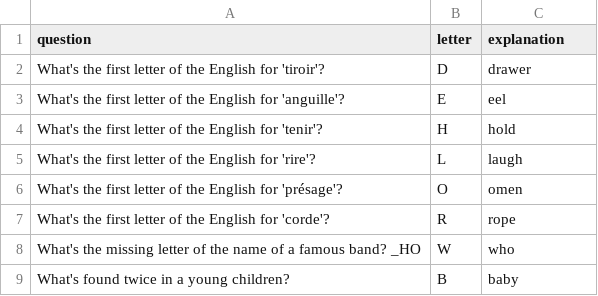
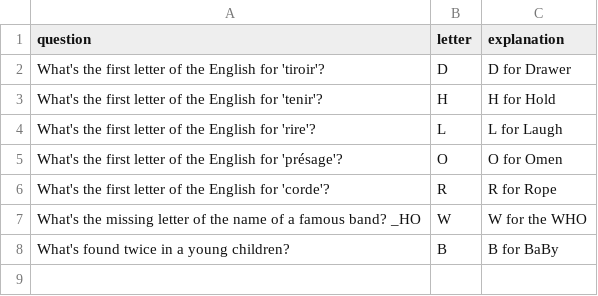
Before and after one commit to Laur2do/tncy_projet_anglais, a CSV file: data/questions/questions.csv, drawn as a sheet.

Commit message:
Derniers ajustements + ajouts de questions

```diff
--- a/data/questions/questions.csv
+++ b/data/questions/questions.csv
@@ -1,9 +1,8 @@
 question,letter,explanation
-What's the first letter of the English for 'tiroir'?,D,drawer
-What's the first letter of the English for 'anguille'?,E,eel
-What's the first letter of the English for 'tenir'?,H, hold
-What's the first letter of the English for 'rire'?,L,laugh
-What's the first letter of the English for 'présage'?,O,omen
-What's the first letter of the English for 'corde'?,R,rope
-What's the missing letter of the name of a famous band? _HO ,W,who
-What's found twice in a young children?,B,baby
+What's the first letter of the English for 'tiroir'?,D,D for Drawer
+What's the first letter of the English for 'tenir'?,H,H for Hold
+What's the first letter of the English for 'rire'?,L,L for Laugh
+What's the first letter of the English for 'présage'?,O,O for Omen
+What's the first letter of the English for 'corde'?,R,R for Rope
+What's the missing letter of the name of a famous band? _HO ,W,W for the WHO
+What's found twice in a young children?,B,B for BaBy
```
Also changed, not shown: 10 other files.
